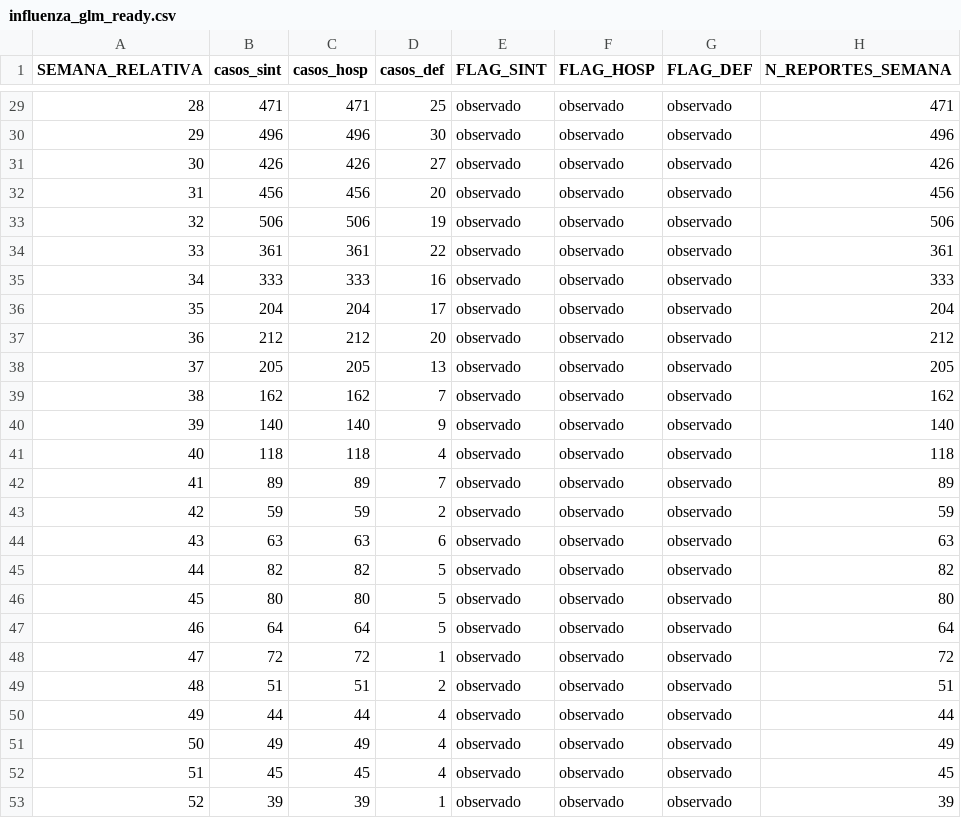
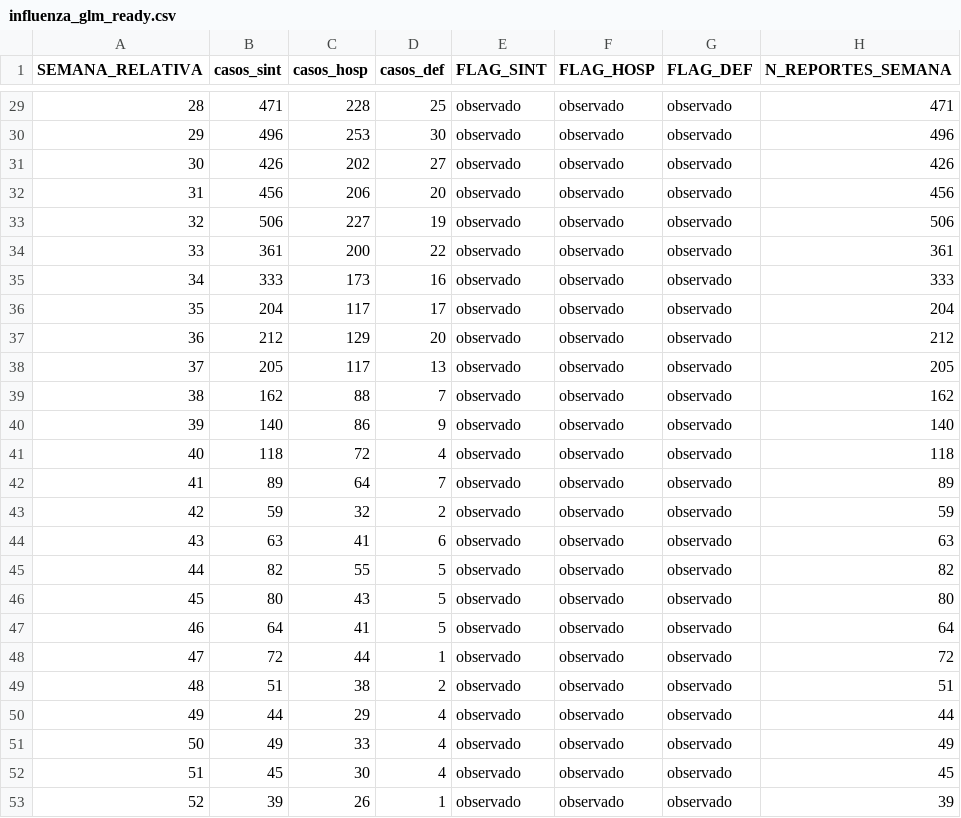
Before and after one commit to imelit/Numerical_analysis_2026_spring, a CSV file: laboratorio/influenza_glm_ready.csv, drawn as a sheet; only a part is shown, gaps mark what is left out; the diff covers the shown part only; the diff names each change by its address in the sheet, - before the commit and + after, or states it on an @@ line.

```diff
--- a/laboratorio/influenza_glm_ready.csv
+++ b/laboratorio/influenza_glm_ready.csv
-C29 (casos_hosp): 471
+C29 (casos_hosp): 228
-C30 (casos_hosp): 496
+C30 (casos_hosp): 253
-C31 (casos_hosp): 426
+C31 (casos_hosp): 202
-C32 (casos_hosp): 456
+C32 (casos_hosp): 206
-C33 (casos_hosp): 506
+C33 (casos_hosp): 227
-C34 (casos_hosp): 361
+C34 (casos_hosp): 200
-C35 (casos_hosp): 333
+C35 (casos_hosp): 173
-C36 (casos_hosp): 204
+C36 (casos_hosp): 117
-C37 (casos_hosp): 212
+C37 (casos_hosp): 129
-C38 (casos_hosp): 205
+C38 (casos_hosp): 117
-C39 (casos_hosp): 162
+C39 (casos_hosp): 88
-C40 (casos_hosp): 140
+C40 (casos_hosp): 86
-C41 (casos_hosp): 118
+C41 (casos_hosp): 72
-C42 (casos_hosp): 89
+C42 (casos_hosp): 64
-C43 (casos_hosp): 59
+C43 (casos_hosp): 32
-C44 (casos_hosp): 63
+C44 (casos_hosp): 41
-C45 (casos_hosp): 82
+C45 (casos_hosp): 55
-C46 (casos_hosp): 80
+C46 (casos_hosp): 43
-C47 (casos_hosp): 64
+C47 (casos_hosp): 41
-C48 (casos_hosp): 72
+C48 (casos_hosp): 44
-C49 (casos_hosp): 51
+C49 (casos_hosp): 38
-C50 (casos_hosp): 44
+C50 (casos_hosp): 29
-C51 (casos_hosp): 49
+C51 (casos_hosp): 33
-C52 (casos_hosp): 45
+C52 (casos_hosp): 30
-C53 (casos_hosp): 39
+C53 (casos_hosp): 26
```
Also changed, not shown: 23 edited cells elsewhere in this file, 1 other file.
